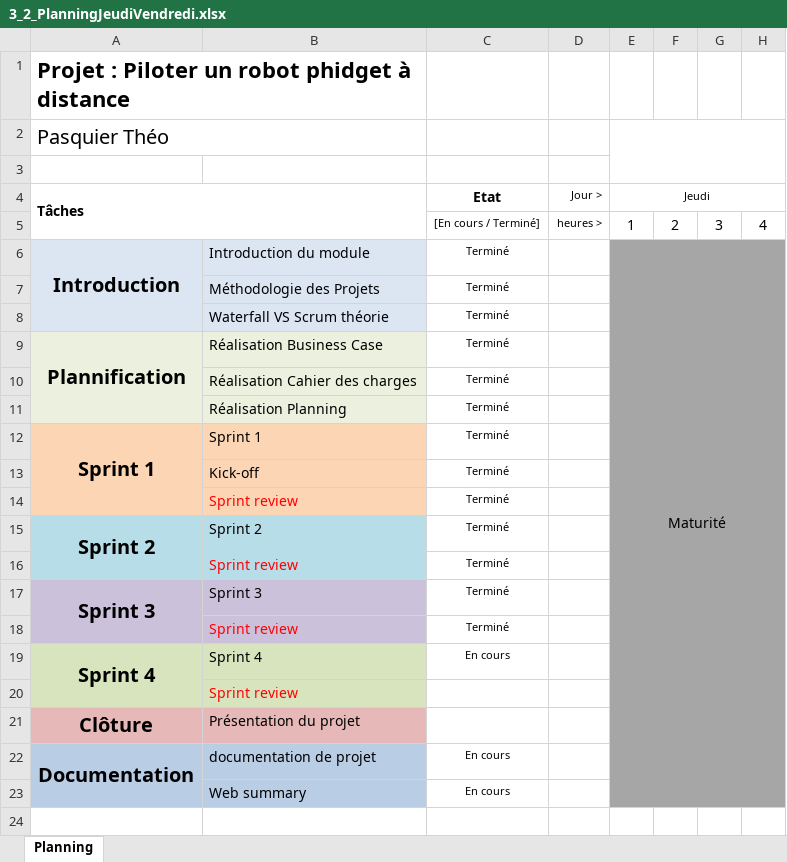
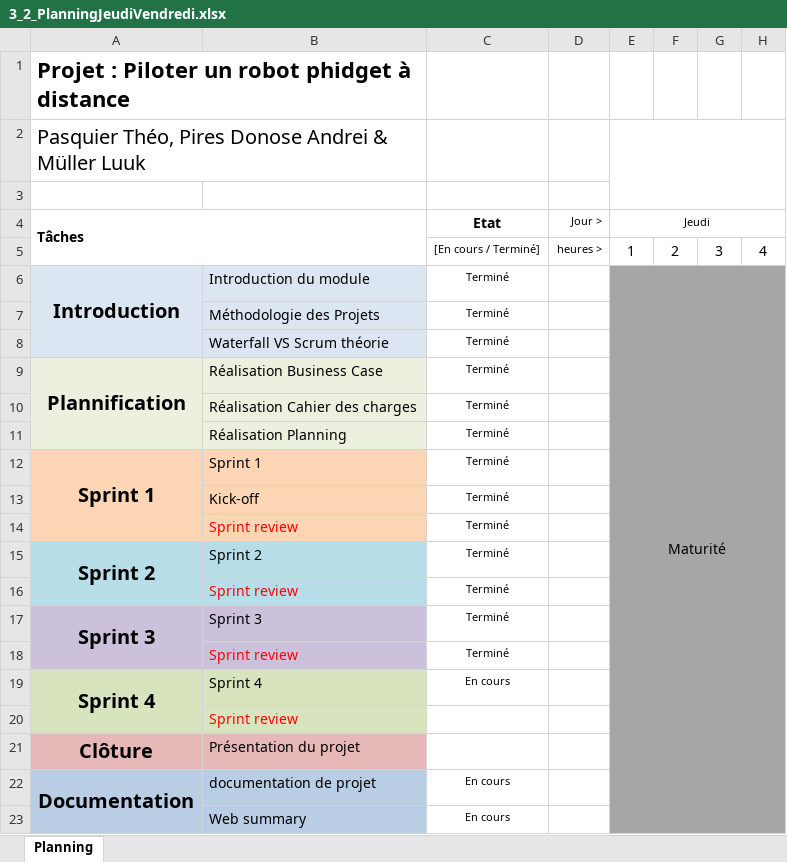
Before and after one commit to LuukMul08/306-G1-Piloter_un_robot_phidget_a_distance, an Excel workbook: documentation/3_2_PlanningJeudiVendredi.xlsx, sheet Planning, drawn as a sheet; only a part is shown; values as stored, in another font and other column widths than the file's, no borders; charts and pictures and conditional formats not drawn; the diff names each change by its address in the sheet, - before the commit and + after, or states it on an @@ line.

Commit message:
module perso + planning

```diff
--- a/documentation/3_2_PlanningJeudiVendredi.xlsx (sheet Planning)
+++ b/documentation/3_2_PlanningJeudiVendredi.xlsx (sheet Planning)
-A2: Pasquier Théo
+A2: Pasquier Théo, Pires Donose Andrei & Müller Luuk
```
Also changed, not shown: charts or pictures, 1 other file.
